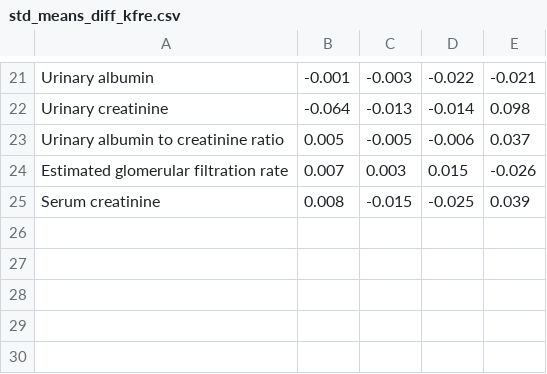
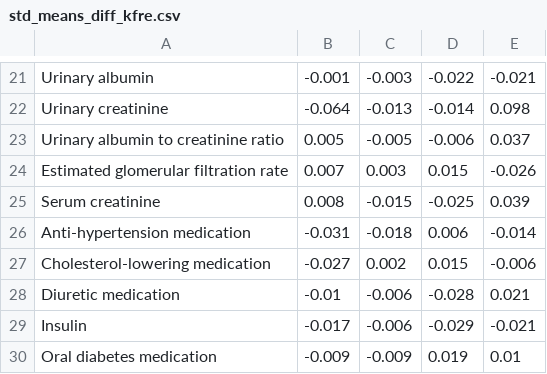
Before and after one commit to janewliang/ACCORD_KFRE, a CSV file: figs_and_tabs/std_means_diff_kfre.csv, drawn as a sheet; only a part is shown, gaps mark what is left out; the diff names each change by its address in the sheet, - before the commit and + after, or states it on an @@ line.

```diff
--- a/figs_and_tabs/std_means_diff_kfre.csv
+++ b/figs_and_tabs/std_means_diff_kfre.csv
+row 26: Anti-hypertension medication | -0.031 | -0.018 | 0.006 | -0.014
+row 27: Cholesterol-lowering medication | -0.027 | 0.002 | 0.015 | -0.006
+row 28: Diuretic medication | -0.01 | -0.006 | -0.028 | 0.021
+row 29: Insulin | -0.017 | -0.006 | -0.029 | -0.021
+row 30: Oral diabetes medication | -0.009 | -0.009 | 0.019 | 0.01
```
Also changed, not shown: figs_and_tabs/tab1.csv, 5 other files.
